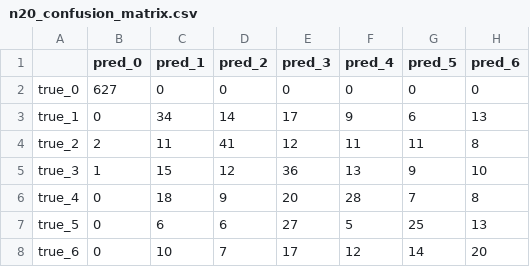
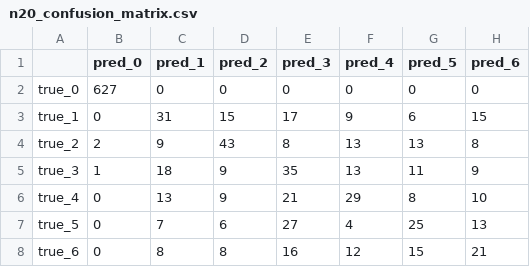
Before and after one commit to Panshul-Reddy/encrypted-mcp-detection-RBAC, a CSV file: classifier/models/reports/n20_confusion_matrix.csv, drawn as a sheet.

```diff
--- a/classifier/models/reports/n20_confusion_matrix.csv
+++ b/classifier/models/reports/n20_confusion_matrix.csv
@@ -2,7 +2,7 @@
 true_0,627,0,0,0,0,0,0
-true_1,0,34,14,17,9,6,13
-true_2,2,11,41,12,11,11,8
-true_3,1,15,12,36,13,9,10
-true_4,0,18,9,20,28,7,8
-true_5,0,6,6,27,5,25,13
-true_6,0,10,7,17,12,14,20
+true_1,0,31,15,17,9,6,15
+true_2,2,9,43,8,13,13,8
+true_3,1,18,9,35,13,11,9
+true_4,0,13,9,21,29,8,10
+true_5,0,7,6,27,4,25,13
+true_6,0,8,8,16,12,15,21
```
Also changed, not shown: classifier/models/reports/n10_feature_importance.csv, classifier/models/reports/n15_feature_importance.csv, 27 other files.
